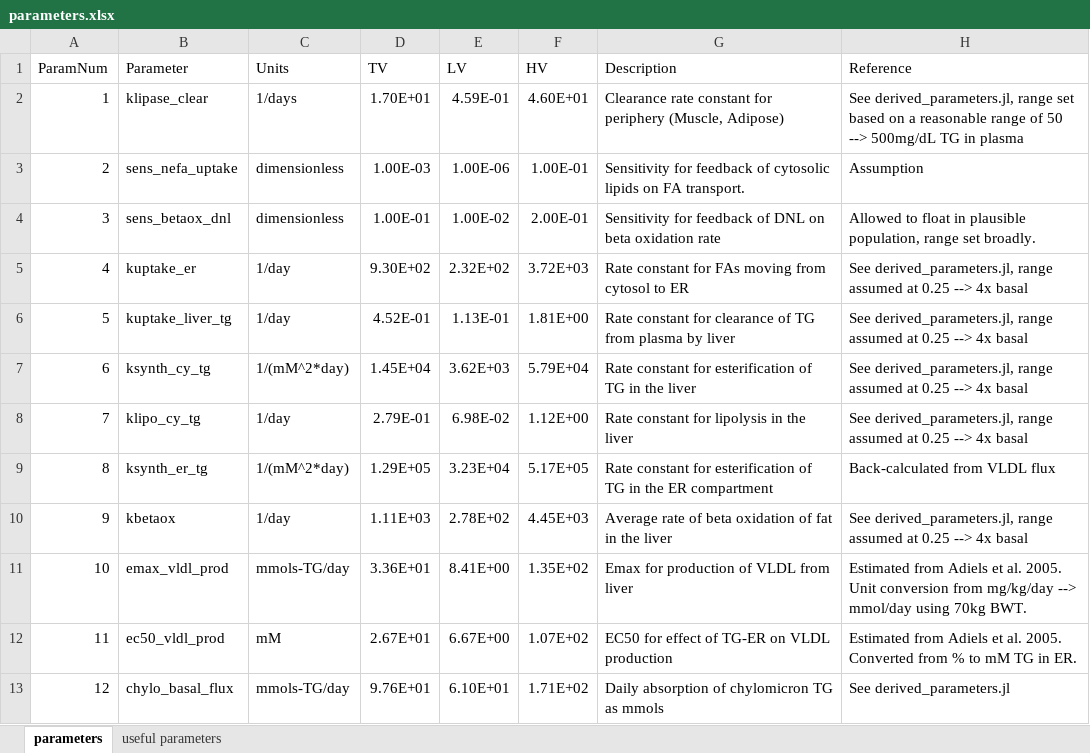
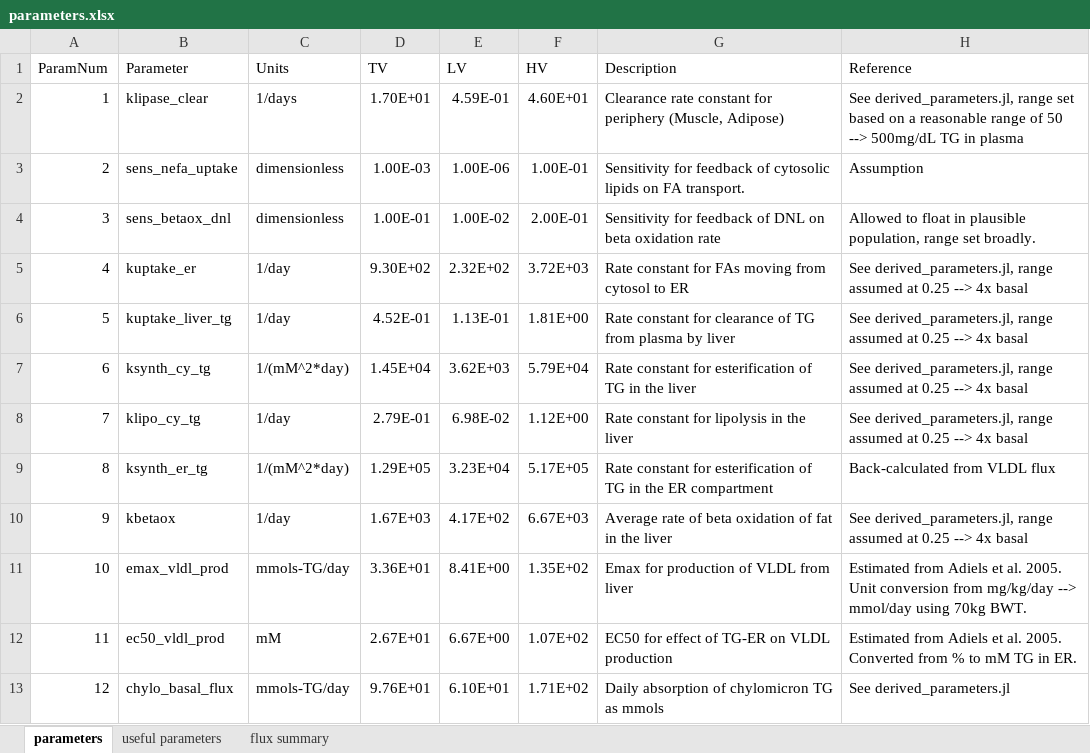
Before and after one commit to openPfizer/Liver-Model-Manuscript, an Excel workbook: parameters.xlsx, sheet parameters, drawn as a sheet; only a part is shown; values as stored, in another font and other column widths than the file's, no borders; the diff names each change by its address in the sheet, - before the commit and + after, or states it on an @@ line.

Commit message:
Correct error in parameters.xlsx

```diff
--- a/parameters.xlsx (sheet parameters)
+++ b/parameters.xlsx (sheet parameters)
+sheet tab: flux summary
-D10 (TV): 1.11E+03
+D10 (TV): 1.67E+03
-E10 (LV): 2.78E+02
+E10 (LV): 4.17E+02
-F10 (HV): 4.45E+03
+F10 (HV): 6.67E+03
```
Also changed, not shown: 3 other files.
